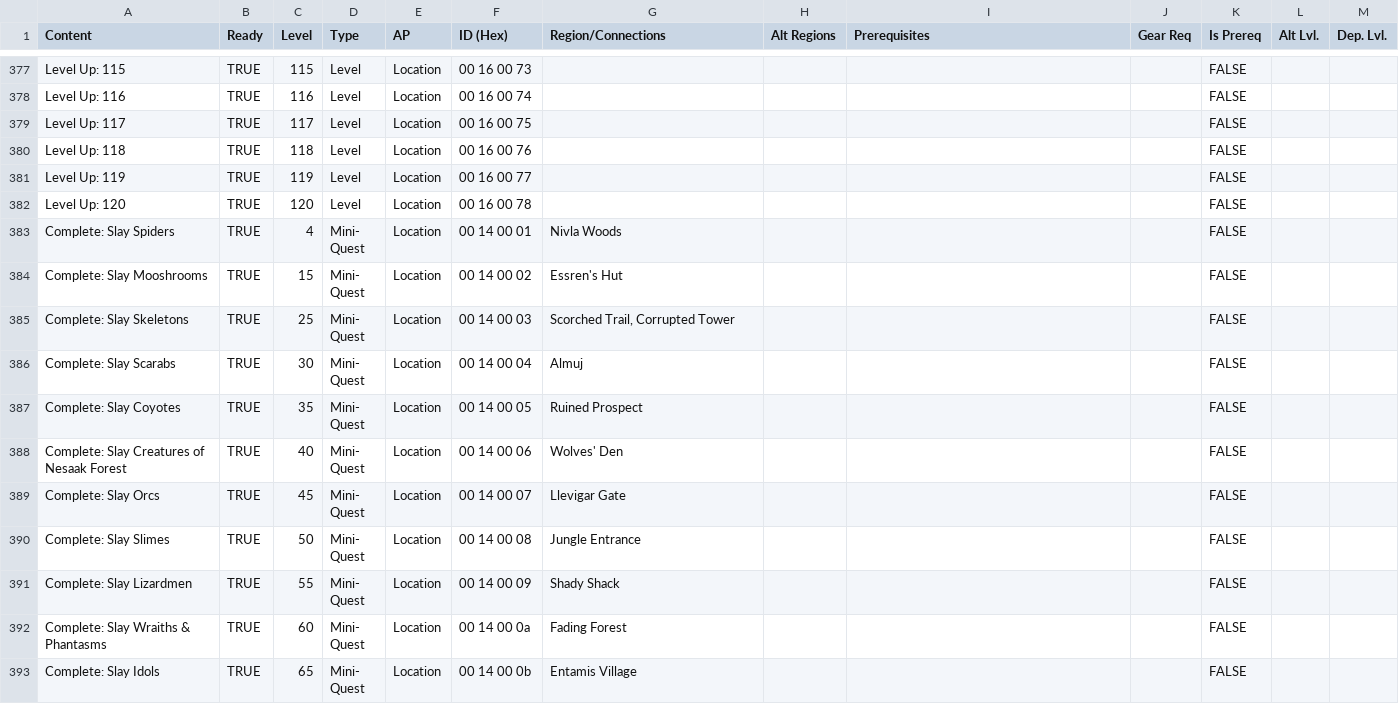
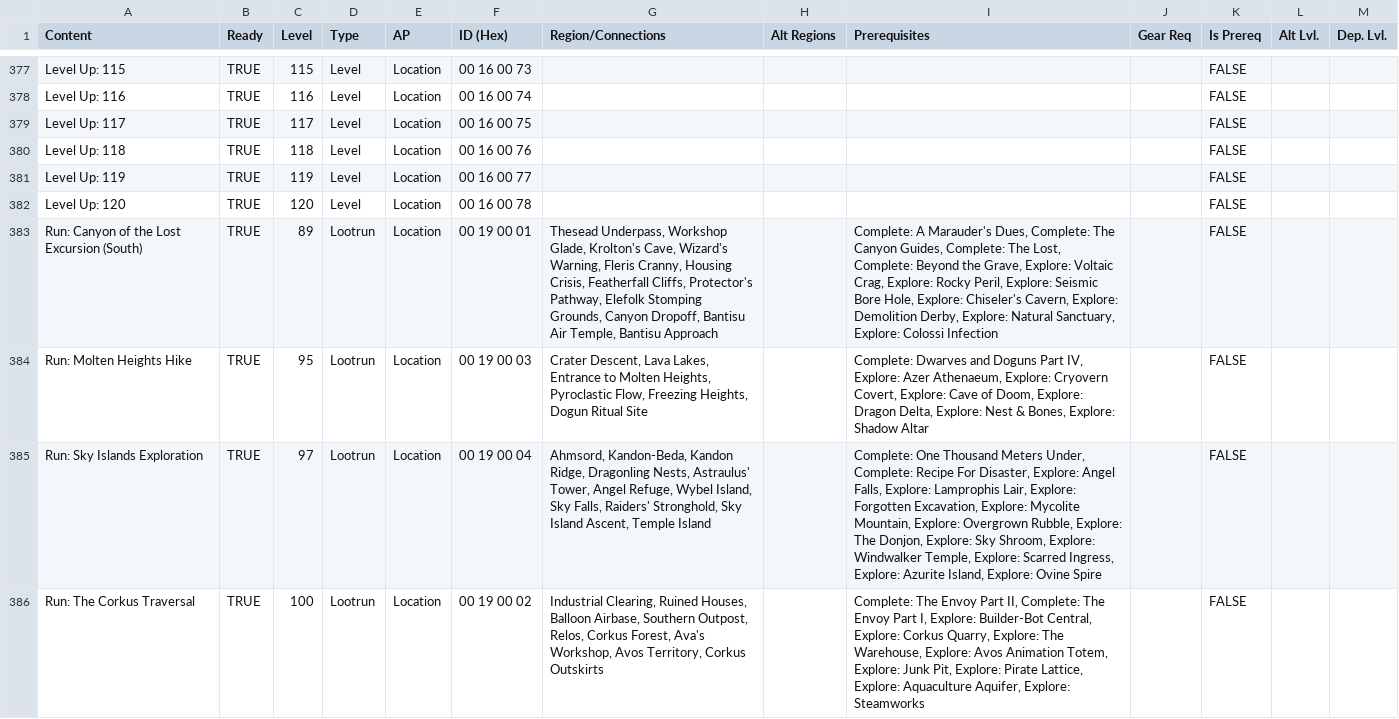
Before and after one commit to EpicPuppy613/Wynnpelago, a CSV file: src/main/resources/assets/wynnpelago/data/0.5.0.csv, drawn as a sheet; only a part is shown, gaps mark what is left out; the shorter side is filled out with more unchanged rows; the diff covers the shown part only; the diff names each change by its address in the sheet, - before the commit and + after, or states it on an @@ line.

```diff
--- a/src/main/resources/assets/wynnpelago/data/0.5.0.csv
+++ b/src/main/resources/assets/wynnpelago/data/0.5.0.csv
+row 383: Run: Canyon of the Lost Excursion (South) | TRUE | 89 | Lootrun | Location | 00 19 00 01 | Thesead Underpass, Workshop Glade, Krolton's Cave, Wizard's Warning, Fleris Cranny, Housing Crisis, Featherfall Cliffs, Protector's Pathway, Elefolk Stomping Grounds, Canyon Dropoff, Bantisu Air Temple, Bantisu Approach |  | Complete: A Marauder's Dues, Complete: The Canyon Guides, Complete: The Lost, Complete: Beyond the Grave, Explore: Voltaic Crag, Explore: Rocky Peril, Explore: Seismic Bore Hole, Explore: Chiseler's Cavern, Explore: Demolition Derby, Explore: Natural Sanctuary, Explore: Colossi Infection |  | FALSE
+row 384: Run: Molten Heights Hike | TRUE | 95 | Lootrun | Location | 00 19 00 03 | Crater Descent, Lava Lakes, Entrance to Molten Heights, Pyroclastic Flow, Freezing Heights, Dogun Ritual Site |  | Complete: Dwarves and Doguns Part IV, Explore: Azer Athenaeum, Explore: Cryovern Covert, Explore: Cave of Doom, Explore: Dragon Delta, Explore: Nest & Bones, Explore: Shadow Altar |  | FALSE
+row 385: Run: Sky Islands Exploration | TRUE | 97 | Lootrun | Location | 00 19 00 04 | Ahmsord, Kandon-Beda, Kandon Ridge, Dragonling Nests, Astraulus' Tower, Angel Refuge, Wybel Island, Sky Falls, Raiders' Stronghold, Sky Island Ascent, Temple Island |  | Complete: One Thousand Meters Under, Complete: Recipe For Disaster, Explore: Angel Falls, Explore: Lamprophis Lair, Explore: Forgotten Excavation, Explore: Mycolite Mountain, Explore: Overgrown Rubble, Explore: The Donjon, Explore: Sky Shroom, Explore: Windwalker Temple, Explore: Scarred Ingress, Explore: Azurite Island, Explore: Ovine Spire |  | FALSE
+row 386: Run: The Corkus Traversal | TRUE | 100 | Lootrun | Location | 00 19 00 02 | Industrial Clearing, Ruined Houses, Balloon Airbase, Southern Outpost, Relos, Corkus Forest, Ava's Workshop, Avos Territory, Corkus Outskirts |  | Complete: The Envoy Part II, Complete: The Envoy Part I, Explore: Builder-Bot Central, Explore: Corkus Quarry, Explore: The Warehouse, Explore: Avos Animation Totem, Explore: Junk Pit, Explore: Pirate Lattice, Explore: Aquaculture Aquifer, Explore: Steamworks |  | FALSE
```
Also changed, not shown: 3 added rows and 4 edited cells elsewhere in this file, 3 other files.
